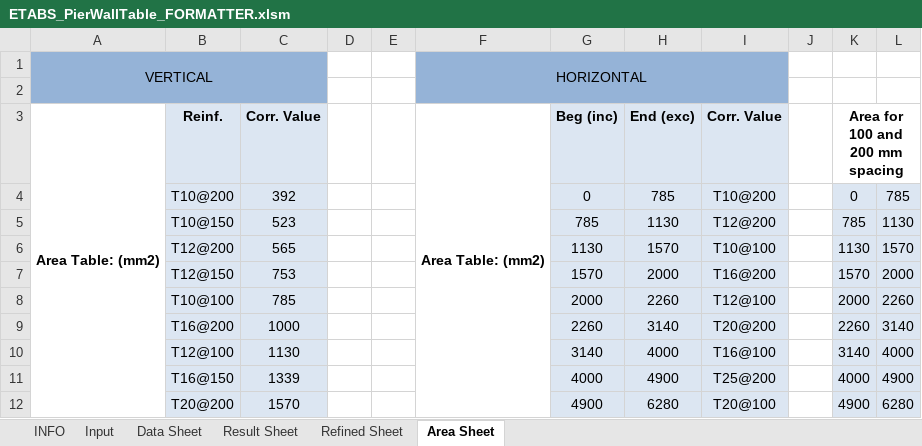
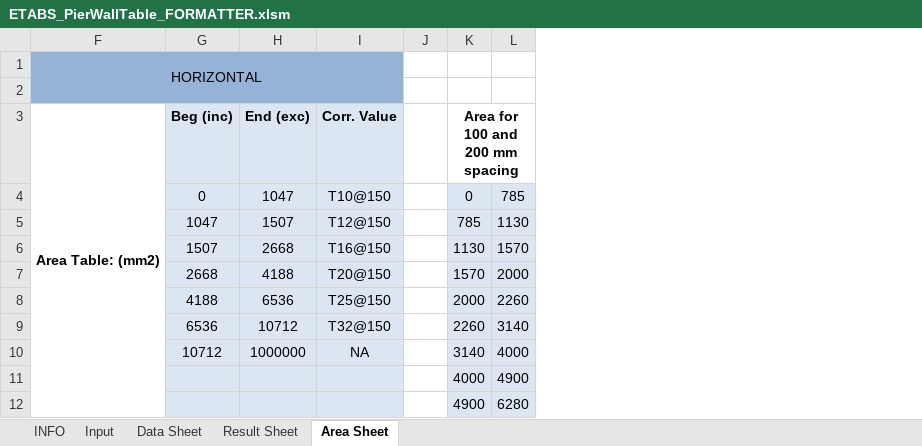
Before and after one commit to sampy23/etabs_addons, an Excel workbook: wall_scheduler/ETABS_PierWallTable_FORMATTER.xlsm, sheet Area Sheet, drawn as a sheet; only a part is shown; values as stored, in another font and other column widths than the file's, no borders; the diff covers the shown part only; the diff names each change by its address in the sheet, - before the commit and + after, or states it on an @@ line.

Commit message:
Hid the refined sheet and its associates in Excel

```diff
--- a/wall_scheduler/ETABS_PierWallTable_FORMATTER.xlsm (sheet Area Sheet)
+++ b/wall_scheduler/ETABS_PierWallTable_FORMATTER.xlsm (sheet Area Sheet)
@@ sheet tab hidden: Refined Sheet @@
@@ column A hidden, rows 1-3: VERTICAL |  | Area Table: (mm2) @@
@@ column B hidden, rows 3-12: Reinf. | T10@200 | T10@150 | T12@200 | T12@150 | T10@100 | T16@200 | T12@100 | T16@150 | T20@200 @@
@@ column C hidden, rows 3-12: Corr. Value | 392 | 523 | 565 | 753 | 785 | 1000 | 1130 | 1339 | 1570 @@
@@ column D hidden, empty @@
@@ column E hidden, empty @@
-H4: 785
+H4: 1047
-I4: T10@200
+I4: T10@150
-G5: 785
+G5: 1047
-H5: 1130
+H5: 1507
-I5: T12@200
+I5: T12@150
-G6: 1130
+G6: 1507
-H6: 1570
+H6: 2668
-I6: T10@100
+I6: T16@150
-G7: 1570
+G7: 2668
-H7: 2000
+H7: 4188
-I7: T16@200
+I7: T20@150
-G8: 2000
+G8: 4188
-H8: 2260
+H8: 6536
-I8: T12@100
+I8: T25@150
-G9: 2260
+G9: 6536
-H9: 3140
+H9: 10712
-I9: T20@200
+I9: T32@150
-G10: 3140
+G10: 10712
-H10: 4000
+H10: 1000000
-I10: T16@100
+I10: NA
-G11: 4000
+G11: (empty)
-H11: 4900
+H11: (empty)
-I11: T25@200
+I11: (empty)
-G12: 4900
+G12: (empty)
-H12: 6280
+H12: (empty)
-I12: T20@100
+I12: (empty)
```
Also changed, not shown: 18 edited cells elsewhere in this sheet, sheet Result Sheet.
